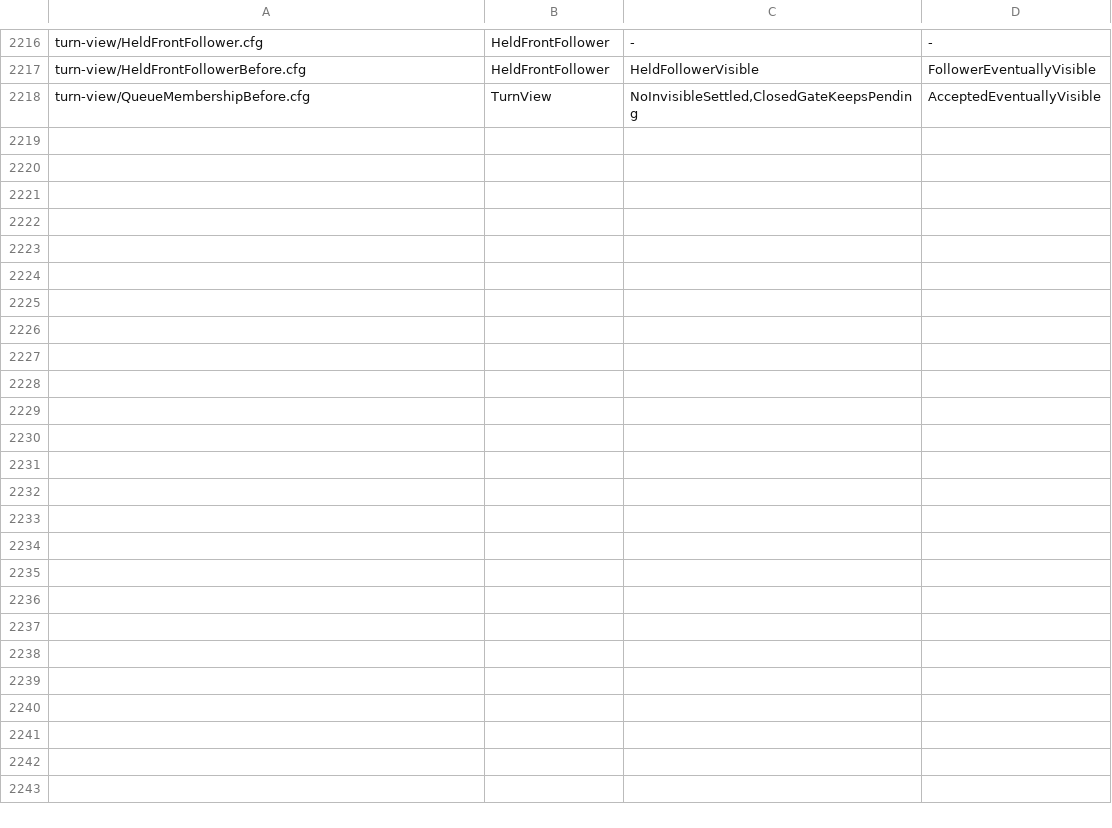
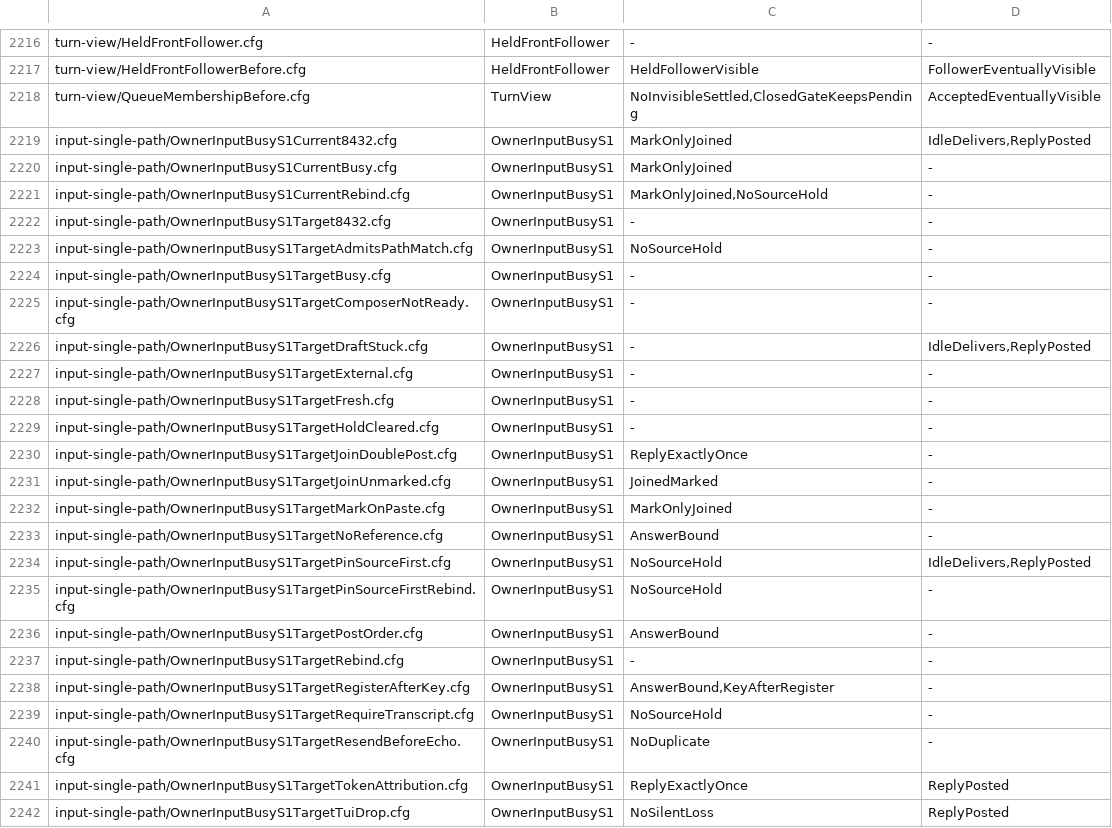
Before and after one commit to itismyfield/AgentDesk, a TSV file: docs/statecharts/expected.tsv, drawn as a sheet; only a part is shown, gaps mark what is left out; the diff names each change by its address in the sheet, - before the commit and + after, or states it on an @@ line.

```diff
--- a/docs/statecharts/expected.tsv
+++ b/docs/statecharts/expected.tsv
+row 2219: input-single-path/OwnerInputBusyS1Current8432.cfg | OwnerInputBusyS1 | MarkOnlyJoined | IdleDelivers,ReplyPosted
+row 2220: input-single-path/OwnerInputBusyS1CurrentBusy.cfg | OwnerInputBusyS1 | MarkOnlyJoined | -
+row 2221: input-single-path/OwnerInputBusyS1CurrentRebind.cfg | OwnerInputBusyS1 | MarkOnlyJoined,NoSourceHold | -
+row 2222: input-single-path/OwnerInputBusyS1Target8432.cfg | OwnerInputBusyS1 | - | -
+row 2223: input-single-path/OwnerInputBusyS1TargetAdmitsPathMatch.cfg | OwnerInputBusyS1 | NoSourceHold | -
+row 2224: input-single-path/OwnerInputBusyS1TargetBusy.cfg | OwnerInputBusyS1 | - | -
+row 2225: input-single-path/OwnerInputBusyS1TargetComposerNotReady.cfg | OwnerInputBusyS1 | - | -
+row 2226: input-single-path/OwnerInputBusyS1TargetDraftStuck.cfg | OwnerInputBusyS1 | - | IdleDelivers,ReplyPosted
+row 2227: input-single-path/OwnerInputBusyS1TargetExternal.cfg | OwnerInputBusyS1 | - | -
+row 2228: input-single-path/OwnerInputBusyS1TargetFresh.cfg | OwnerInputBusyS1 | - | -
+row 2229: input-single-path/OwnerInputBusyS1TargetHoldCleared.cfg | OwnerInputBusyS1 | - | -
+row 2230: input-single-path/OwnerInputBusyS1TargetJoinDoublePost.cfg | OwnerInputBusyS1 | ReplyExactlyOnce | -
+row 2231: input-single-path/OwnerInputBusyS1TargetJoinUnmarked.cfg | OwnerInputBusyS1 | JoinedMarked | -
+row 2232: input-single-path/OwnerInputBusyS1TargetMarkOnPaste.cfg | OwnerInputBusyS1 | MarkOnlyJoined | -
+row 2233: input-single-path/OwnerInputBusyS1TargetNoReference.cfg | OwnerInputBusyS1 | AnswerBound | -
+row 2234: input-single-path/OwnerInputBusyS1TargetPinSourceFirst.cfg | OwnerInputBusyS1 | NoSourceHold | IdleDelivers,ReplyPosted
+row 2235: input-single-path/OwnerInputBusyS1TargetPinSourceFirstRebind.cfg | OwnerInputBusyS1 | NoSourceHold | -
+row 2236: input-single-path/OwnerInputBusyS1TargetPostOrder.cfg | OwnerInputBusyS1 | AnswerBound | -
+row 2237: input-single-path/OwnerInputBusyS1TargetRebind.cfg | OwnerInputBusyS1 | - | -
+row 2238: input-single-path/OwnerInputBusyS1TargetRegisterAfterKey.cfg | OwnerInputBusyS1 | AnswerBound,KeyAfterRegister | -
+row 2239: input-single-path/OwnerInputBusyS1TargetRequireTranscript.cfg | OwnerInputBusyS1 | NoSourceHold | -
+row 2240: input-single-path/OwnerInputBusyS1TargetResendBeforeEcho.cfg | OwnerInputBusyS1 | NoDuplicate | -
+row 2241: input-single-path/OwnerInputBusyS1TargetTokenAttribution.cfg | OwnerInputBusyS1 | ReplyExactlyOnce | ReplyPosted
+row 2242: input-single-path/OwnerInputBusyS1TargetTuiDrop.cfg | OwnerInputBusyS1 | NoSilentLoss | ReplyPosted
```
Also changed, not shown: 25 other files.
